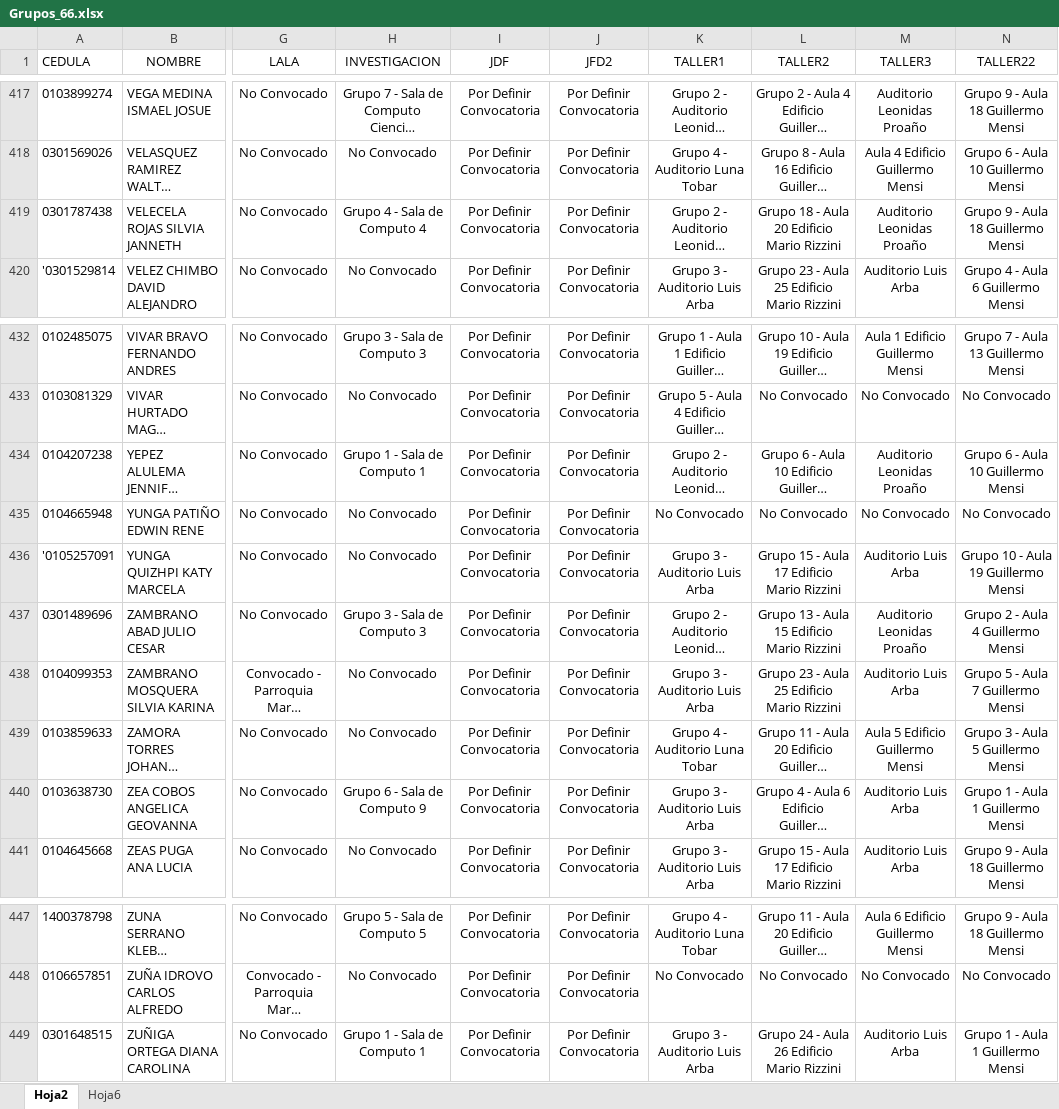
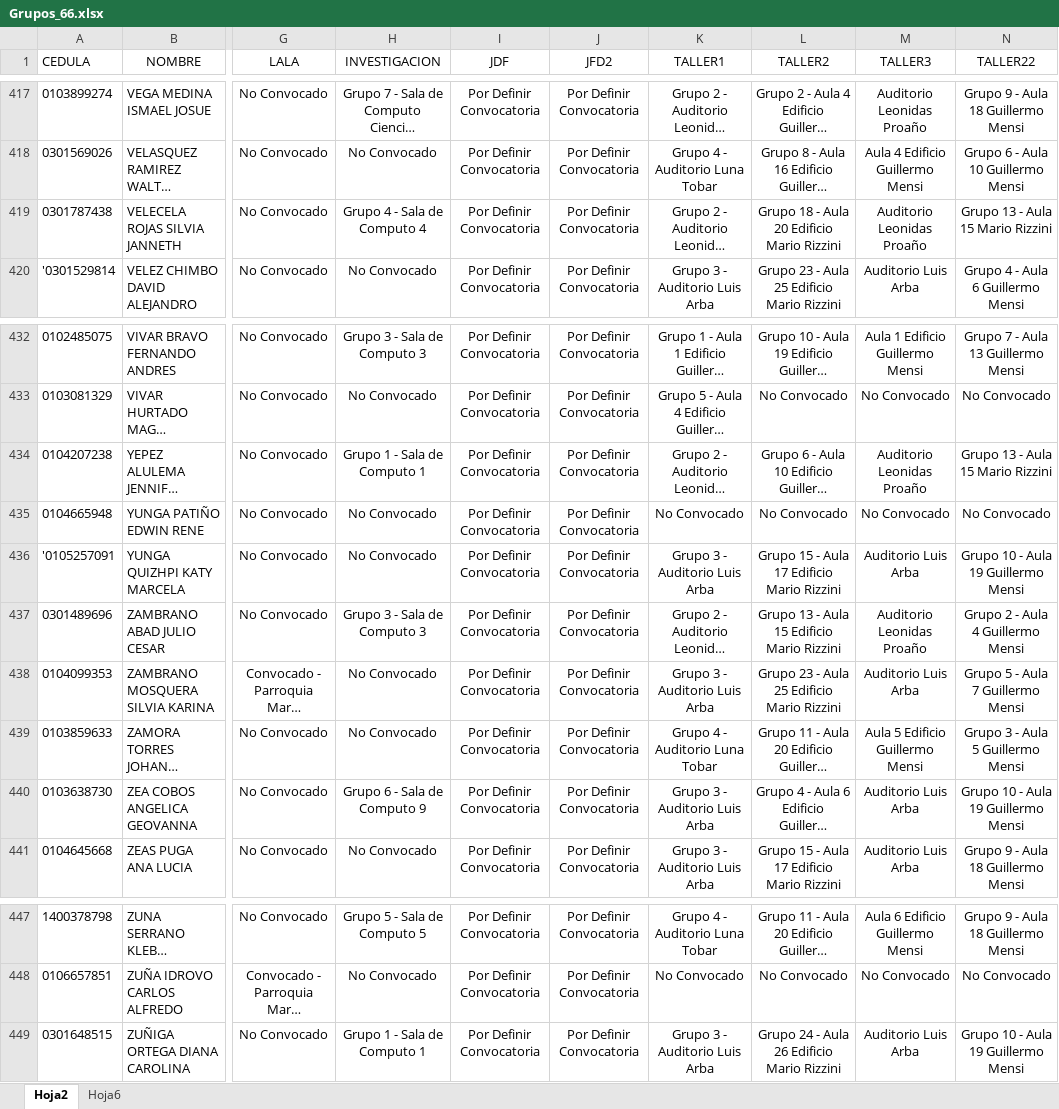
Before and after one commit to iamjosephreinoso/agenda-jfd-69-cue, an Excel workbook: src/assets/data/Grupos_66.xlsx, sheet Hoja2, drawn as a sheet; only a part is shown, gaps mark what is left out; long unchanged cells end in …; values as stored, in another font and other column widths than the file's, no borders; the diff covers the shown part only; the diff names each change by its address in the sheet, - before the commit and + after, or states it on an @@ line.

```diff
--- a/src/assets/data/Grupos_66.xlsx (sheet Hoja2)
+++ b/src/assets/data/Grupos_66.xlsx (sheet Hoja2)
-N419 (TALLER22): Grupo 9 - Aula 18 Guillermo Mensi
+N419 (TALLER22): Grupo 13 - Aula 15 Mario Rizzini
-N434 (TALLER22): Grupo 6 - Aula 10 Guillermo Mensi
+N434 (TALLER22): Grupo 13 - Aula 15 Mario Rizzini
-N440 (TALLER22): Grupo 1 - Aula 1 Guillermo Mensi
+N440 (TALLER22): Grupo 10 - Aula 19 Guillermo Mensi
-N449 (TALLER22): Grupo 1 - Aula 1 Guillermo Mensi
+N449 (TALLER22): Grupo 10 - Aula 19 Guillermo Mensi
```
Also changed, not shown: 13 edited cells elsewhere in this sheet, sheet Hoja6, 3 other files.
